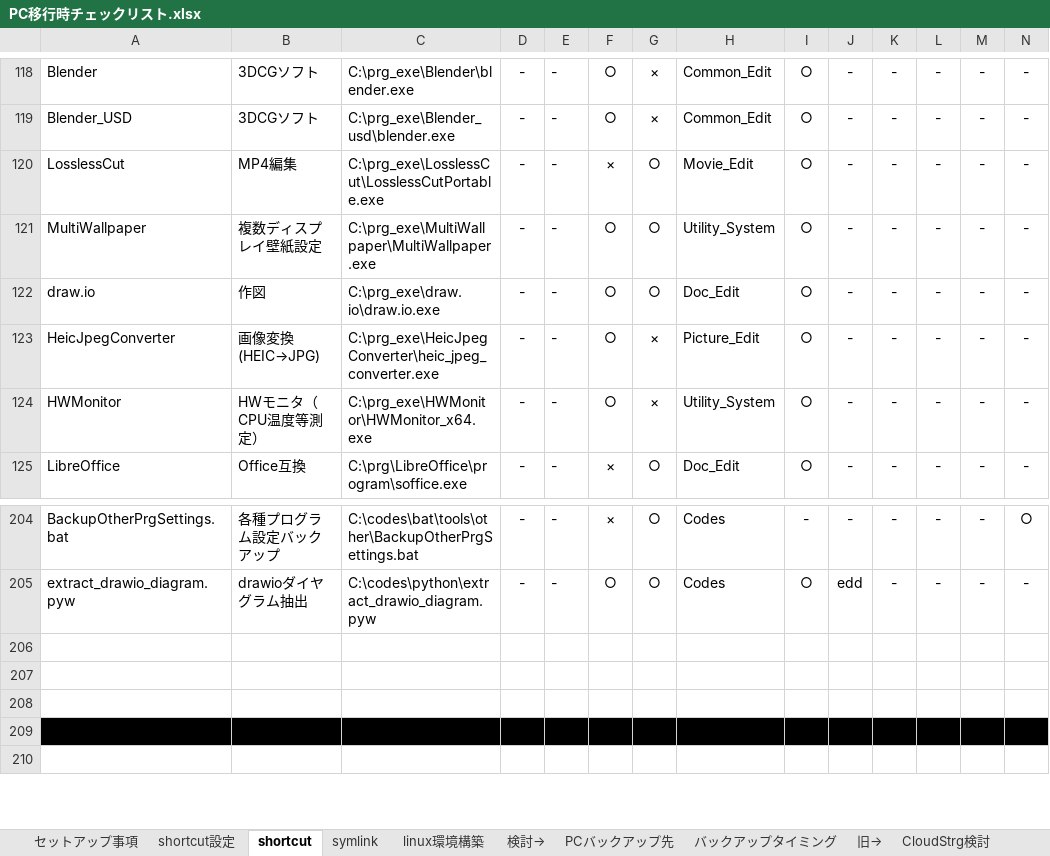
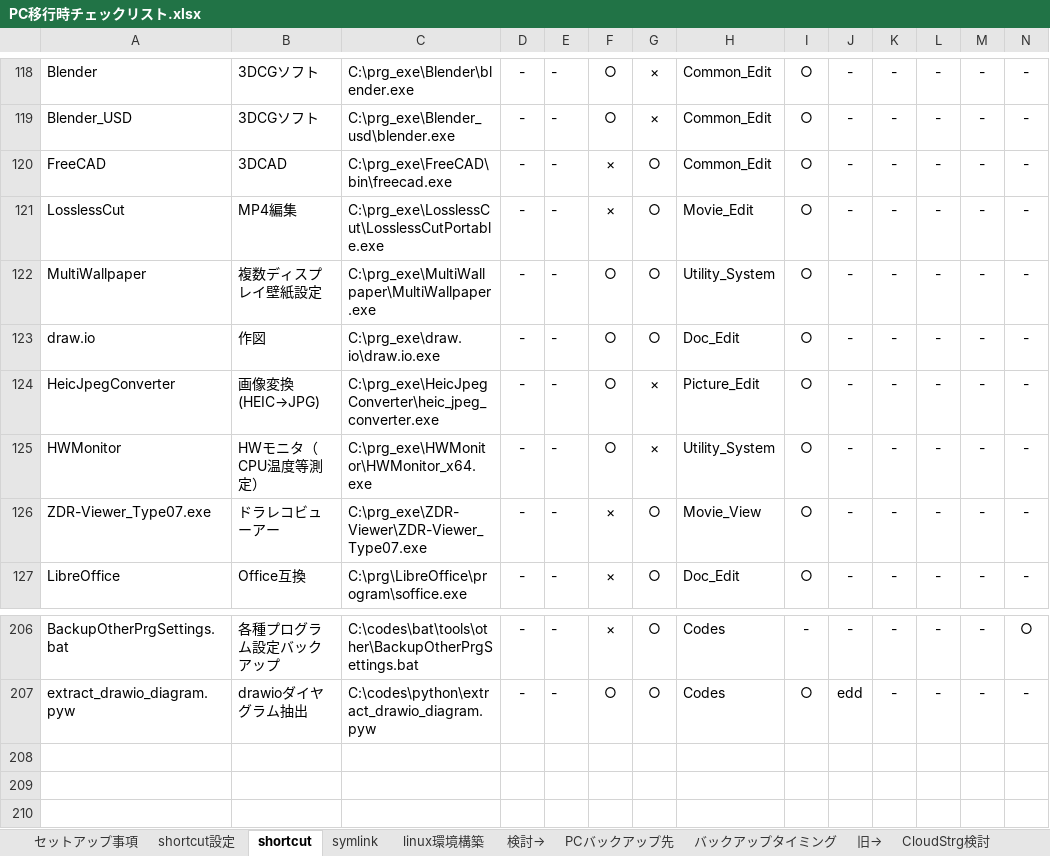
Before and after one commit to draemonash2/other, an Excel workbook: PC移行時チェックリスト.xlsx, sheet shortcut, drawn as a sheet; only a part is shown, gaps mark what is left out; the shorter side is filled out with more unchanged rows; values as stored, in another font and other column widths than the file's, no borders; rows hold the shown columns only; the diff names each change by its address in the sheet, - before the commit and + after, or states it on an @@ line.

```diff
--- a/PC移行時チェックリスト.xlsx (sheet shortcut)
+++ b/PC移行時チェックリスト.xlsx (sheet shortcut)
+row 120: FreeCAD | 3DCAD | C:\prg_exe\FreeCAD\bin\freecad.exe | - | - | × | ○ | Common_Edit | ○ | - | - | - | - | -
+row 126: ZDR-Viewer_Type07.exe | ドラレコビューアー | C:\prg_exe\ZDR-Viewer\ZDR-Viewer_Type07.exe | - | - | × | ○ | Movie_View | ○ | - | - | - | - | -
+row 208: (empty)
+row 209: (empty)
```
Also changed, not shown: sheet linux環境構築, sheet symlink, formulas that keep their value, hidden cells, 2 other files.
